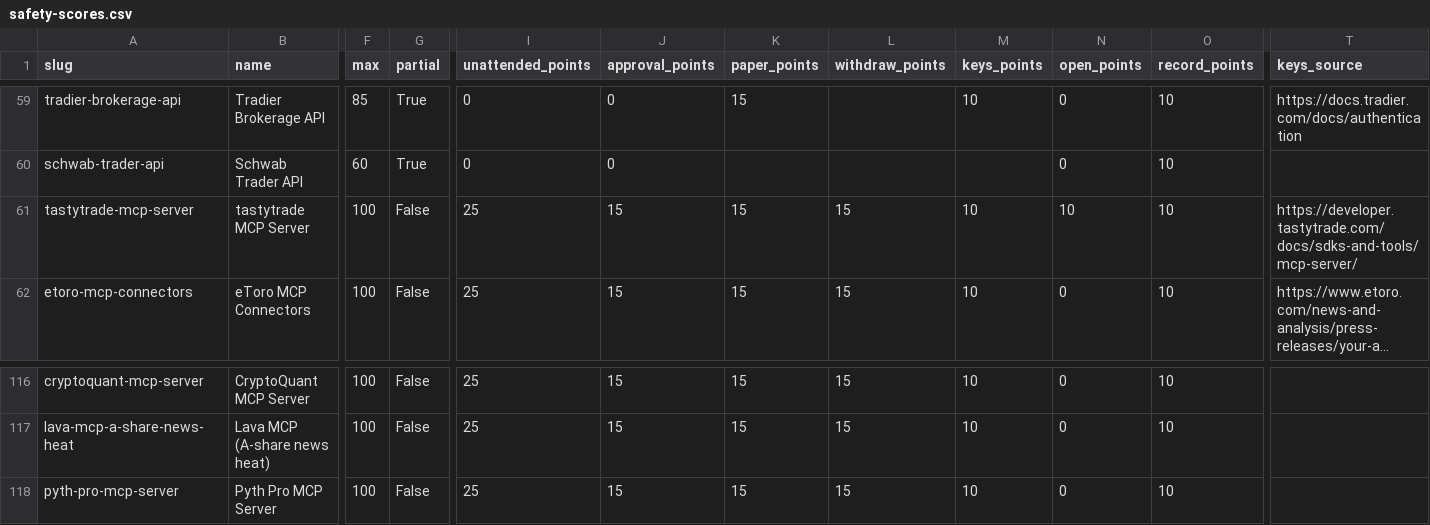
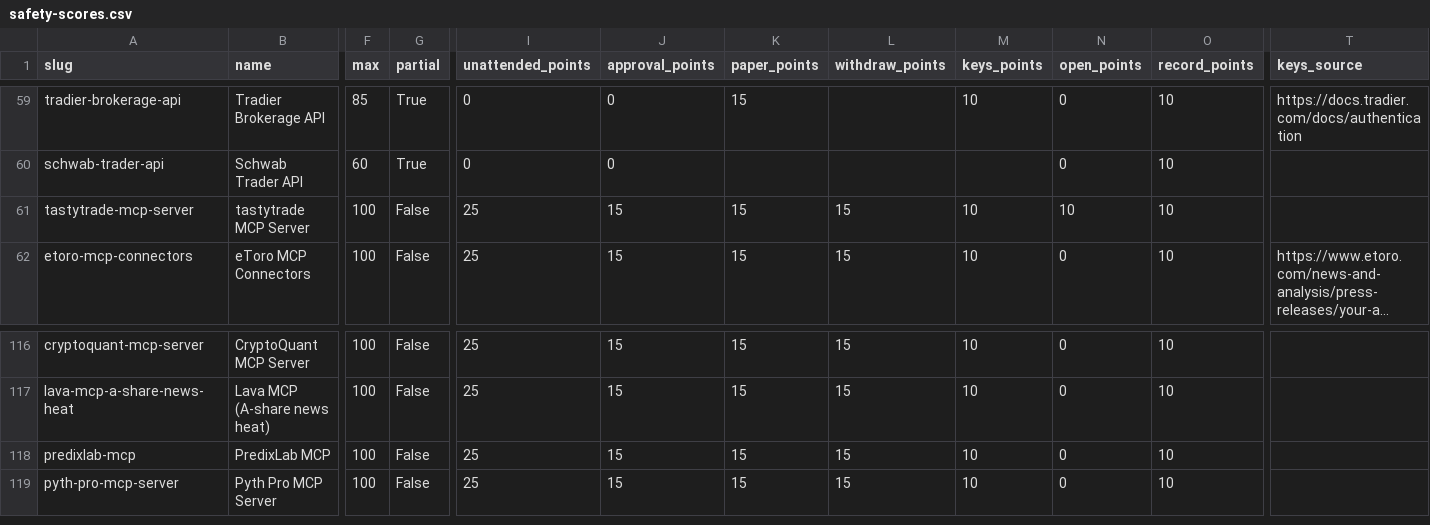
Before and after one commit to intoApex/tas-ratings, a CSV file: data/safety-scores.csv, drawn as a sheet; only a part is shown, gaps mark what is left out; long unchanged cells end in …; rows hold the shown columns only; the diff names each change by its address in the sheet, - before the commit and + after, or states it on an @@ line.

```diff
--- a/data/safety-scores.csv
+++ b/data/safety-scores.csv
-T61 (keys_source): https://developer.tastytrade.com/docs/sdks-and-tools/mcp-server/
+T61 (keys_source): (empty)
+row 118: predixlab-mcp | PredixLab MCP | 100 | False | 25 | 15 | 15 | 15 | 10 | 0 | 10
```
Also changed, not shown: data/tools.csv, 5 other files.
